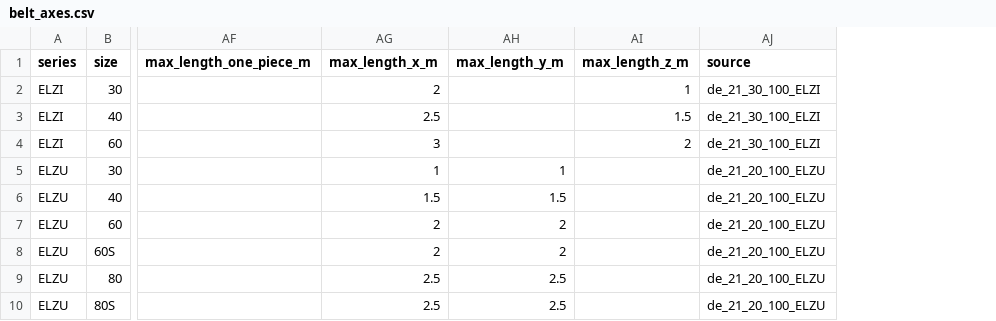
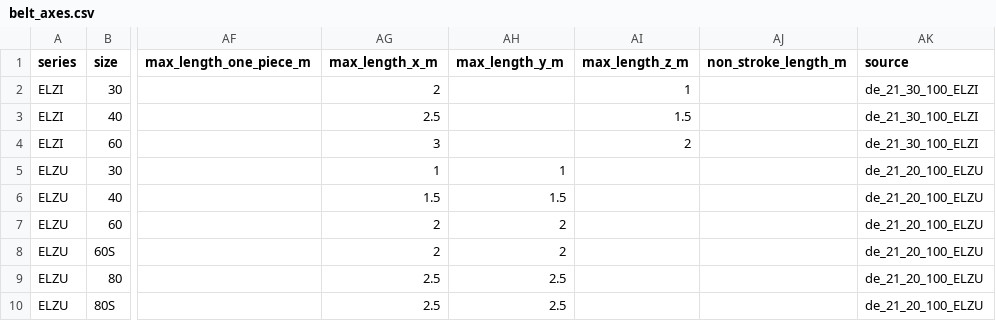
Before and after one commit to Sparkz400/KinematicsSimulation, a CSV file: catalog/bahr/belt_axes.csv, drawn as a sheet; only a part is shown, gaps mark what is left out; the diff names each change by its address in the sheet, - before the commit and + after, or states it on an @@ line.

```diff
--- a/catalog/bahr/belt_axes.csv
+++ b/catalog/bahr/belt_axes.csv
+column AJ (non_stroke_length_m), empty
```
Also changed, not shown: catalog/rexroth/belt_axes_ckr.csv, 7 other files.
